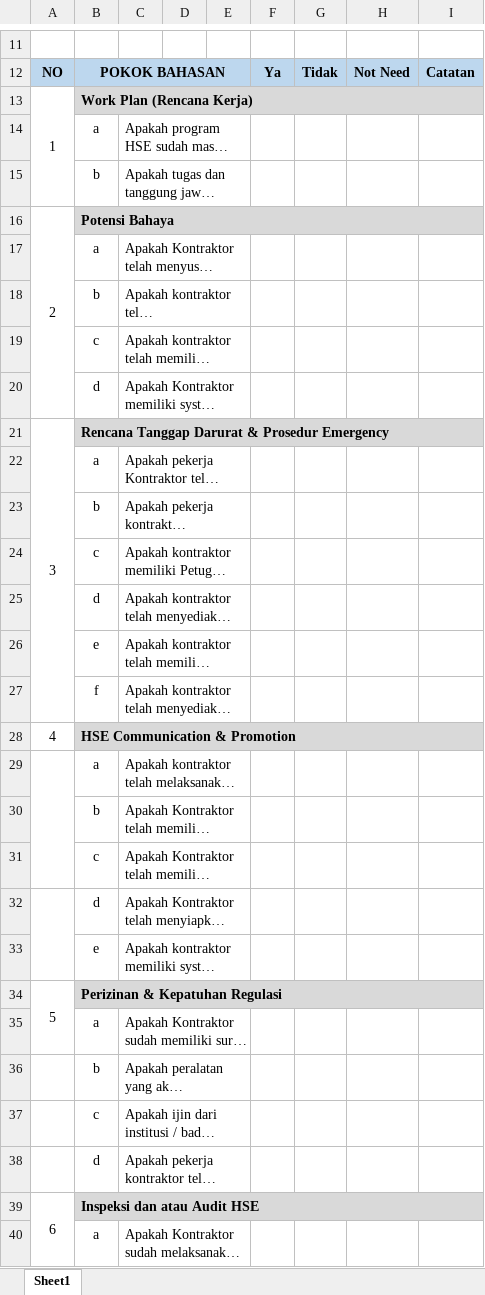
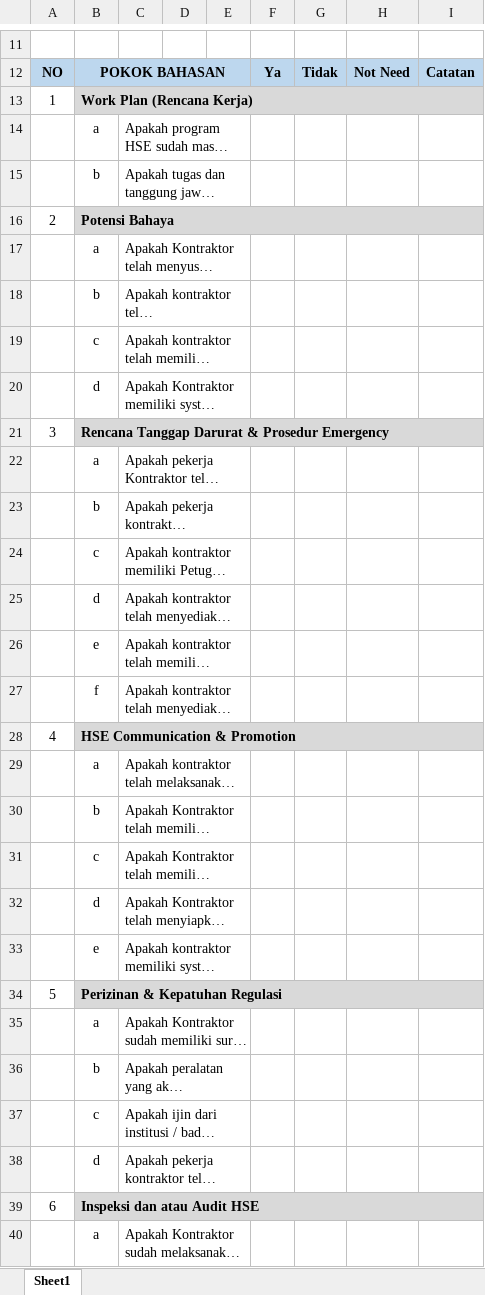
Before and after one commit to susantohenri/ecsms, an Excel workbook: excels/Form 2 - Checklist Pre Job Activty.xlsx, sheet Sheet1, drawn as a sheet; only a part is shown, gaps mark what is left out; long unchanged cells end in …; values as stored, in another font and other column widths than the file's, no borders; removed rows and columns are numbered as before the commit, all else as after; the diff covers the shown part only; the diff names each change by its address in the sheet, - before the commit and + after, or states it on an @@ line.

Commit message:
unmerge pja xls pdf

```diff
--- a/excels/Form 2 - Checklist Pre Job Activty.xlsx (sheet Sheet1)
+++ b/excels/Form 2 - Checklist Pre Job Activty.xlsx (sheet Sheet1)
-A13:A15 merged
-A16:A20 merged
-A21:A27 merged
-A29:A31 merged
-A32:A33 merged
-A34:A35 merged
-A39:A43 merged
```
Also changed, not shown: 4 added rows, 1 removed row and merged cells elsewhere in this sheet, 1 other file.
